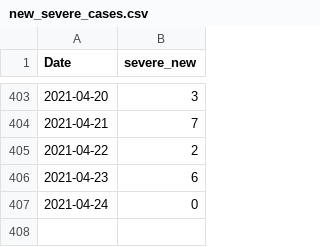
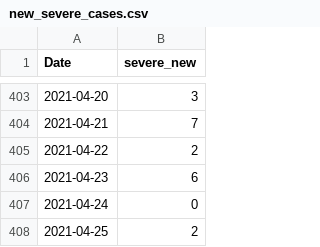
Before and after one commit to asafpr/COVID19_data, a CSV file: new_severe_cases.csv, drawn as a sheet; only a part is shown, gaps mark what is left out; the diff names each change by its address in the sheet, - before the commit and + after, or states it on an @@ line.

Commit message:
Update Apr-26

```diff
--- a/new_severe_cases.csv
+++ b/new_severe_cases.csv
+row 408: 2021-04-25 | 2
```
